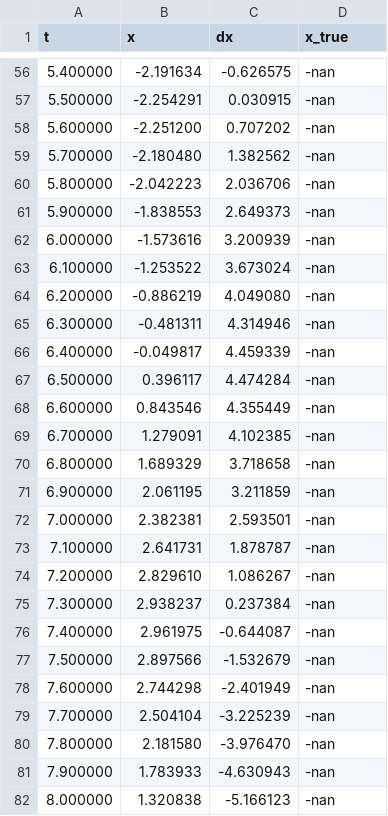
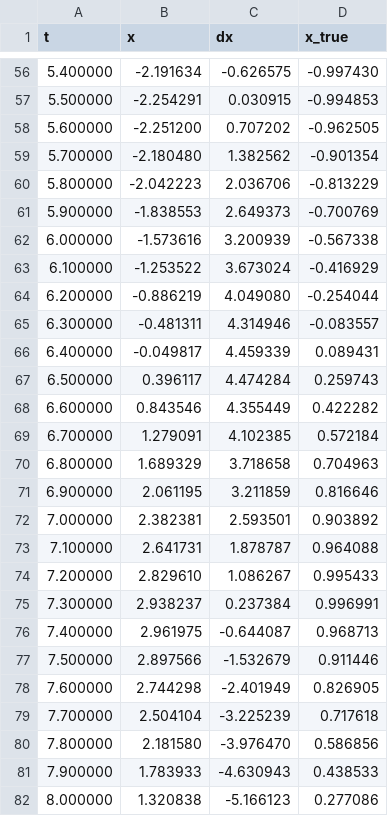
Before and after one commit to YoshihiroKatagi/TA_NumericalAnalysis, a CSV file: kadai7/Euler_result.csv, drawn as a sheet; only a part is shown, gaps mark what is left out; the diff covers the shown part only.

```diff
--- a/kadai7/Euler_result.csv
+++ b/kadai7/Euler_result.csv
@@ -56,27 +56,27 @@ t,x,dx,x_true
-5.400000, -2.191634, -0.626575, -nan
-5.500000, -2.254291, 0.030915, -nan
-5.600000, -2.251200, 0.707202, -nan
-5.700000, -2.180480, 1.382562, -nan
-5.800000, -2.042223, 2.036706, -nan
-5.900000, -1.838553, 2.649373, -nan
-6.000000, -1.573616, 3.200939, -nan
-6.100000, -1.253522, 3.673024, -nan
-6.200000, -0.886219, 4.049080, -nan
-6.300000, -0.481311, 4.314946, -nan
-6.400000, -0.049817, 4.459339, -nan
-6.500000, 0.396117, 4.474284, -nan
-6.600000, 0.843546, 4.355449, -nan
-6.700000, 1.279091, 4.102385, -nan
-6.800000, 1.689329, 3.718658, -nan
-6.900000, 2.061195, 3.211859, -nan
-7.000000, 2.382381, 2.593501, -nan
-7.100000, 2.641731, 1.878787, -nan
-7.200000, 2.829610, 1.086267, -nan
-7.300000, 2.938237, 0.237384, -nan
-7.400000, 2.961975, -0.644087, -nan
-7.500000, 2.897566, -1.532679, -nan
-7.600000, 2.744298, -2.401949, -nan
-7.700000, 2.504104, -3.225239, -nan
-7.800000, 2.181580, -3.976470, -nan
-7.900000, 1.783933, -4.630943, -nan
-8.000000, 1.320838, -5.166123, -nan
+5.400000, -2.191634, -0.626575, -0.997430
+5.500000, -2.254291, 0.030915, -0.994853
+5.600000, -2.251200, 0.707202, -0.962505
+5.700000, -2.180480, 1.382562, -0.901354
+5.800000, -2.042223, 2.036706, -0.813229
+5.900000, -1.838553, 2.649373, -0.700769
+6.000000, -1.573616, 3.200939, -0.567338
+6.100000, -1.253522, 3.673024, -0.416929
+6.200000, -0.886219, 4.049080, -0.254044
+6.300000, -0.481311, 4.314946, -0.083557
+6.400000, -0.049817, 4.459339, 0.089431
+6.500000, 0.396117, 4.474284, 0.259743
+6.600000, 0.843546, 4.355449, 0.422282
+6.700000, 1.279091, 4.102385, 0.572184
+6.800000, 1.689329, 3.718658, 0.704963
+6.900000, 2.061195, 3.211859, 0.816646
+7.000000, 2.382381, 2.593501, 0.903892
+7.100000, 2.641731, 1.878787, 0.964088
+7.200000, 2.829610, 1.086267, 0.995433
+7.300000, 2.938237, 0.237384, 0.996991
+7.400000, 2.961975, -0.644087, 0.968713
+7.500000, 2.897566, -1.532679, 0.911446
+7.600000, 2.744298, -2.401949, 0.826905
+7.700000, 2.504104, -3.225239, 0.717618
+7.800000, 2.181580, -3.976470, 0.586856
+7.900000, 1.783933, -4.630943, 0.438533
+8.000000, 1.320838, -5.166123, 0.277086
```
Also changed, not shown: 74 edited cells elsewhere in this file, kadai7/Heun_result.csv, 5 other files.
